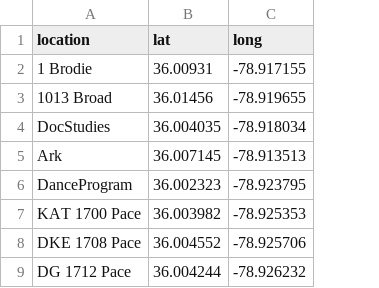
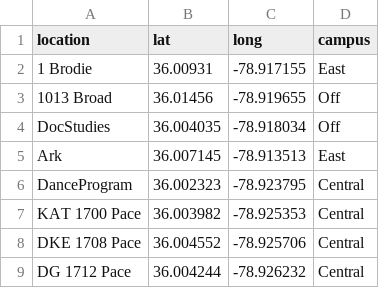
Before and after one commit to eidanjacob/dataplus, a CSV file: locationsToCoordinates.csv, drawn as a sheet; only a part is shown; the diff names each change by its address in the sheet, - before the commit and + after, or states it on an @@ line.

Commit message:
added column for campus (east, west, central, off) to locationsToCoordinates.csv chord diagram layout rearranged for easier reading

```diff
--- a/locationsToCoordinates.csv
+++ b/locationsToCoordinates.csv
+column D (campus), rows 2-9: East | Off | Off | East | Central | Central | Central | Central
```
Also changed, not shown: 1 other file.
